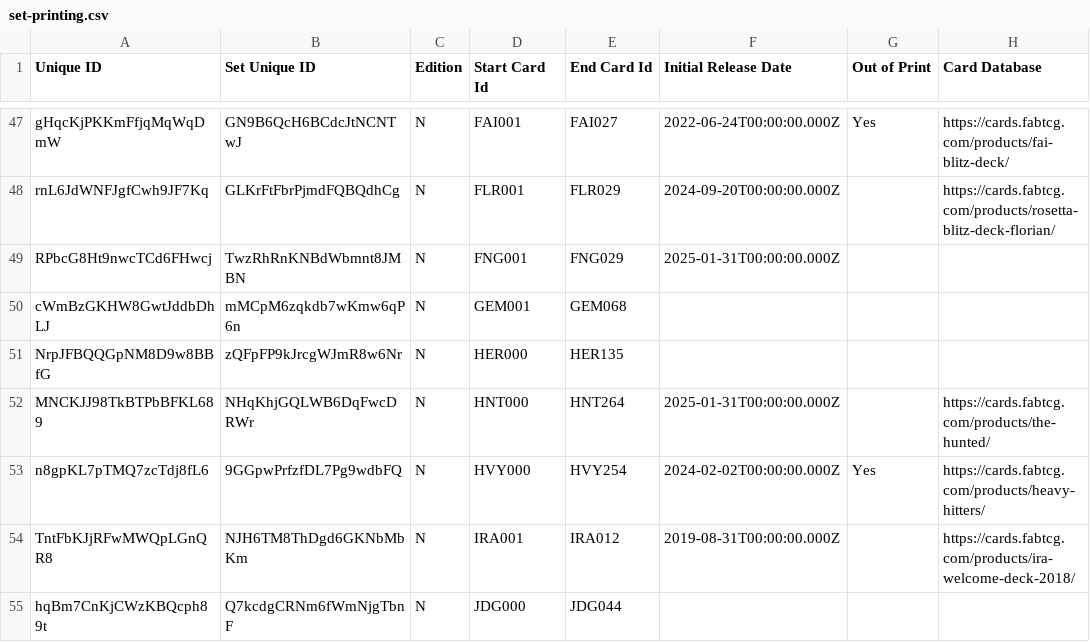
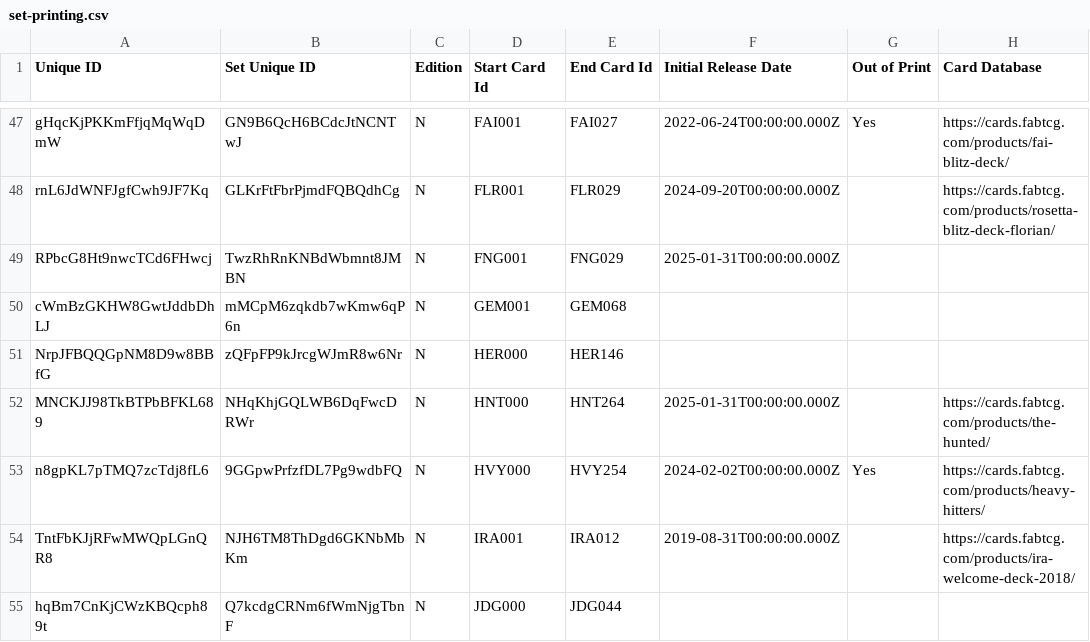
Before and after one commit to oliger/flesh-and-blood-cards, a CSV file: csvs/english/set-printing.csv, drawn as a sheet; only a part is shown, gaps mark what is left out; the diff names each change by its address in the sheet, - before the commit and + after, or states it on an @@ line.

Commit message:
Update changelog and set-printing data

```diff
--- a/csvs/english/set-printing.csv
+++ b/csvs/english/set-printing.csv
-E51 (End Card Id): HER135
+E51 (End Card Id): HER146
```
Also changed, not shown: 2 other files.
